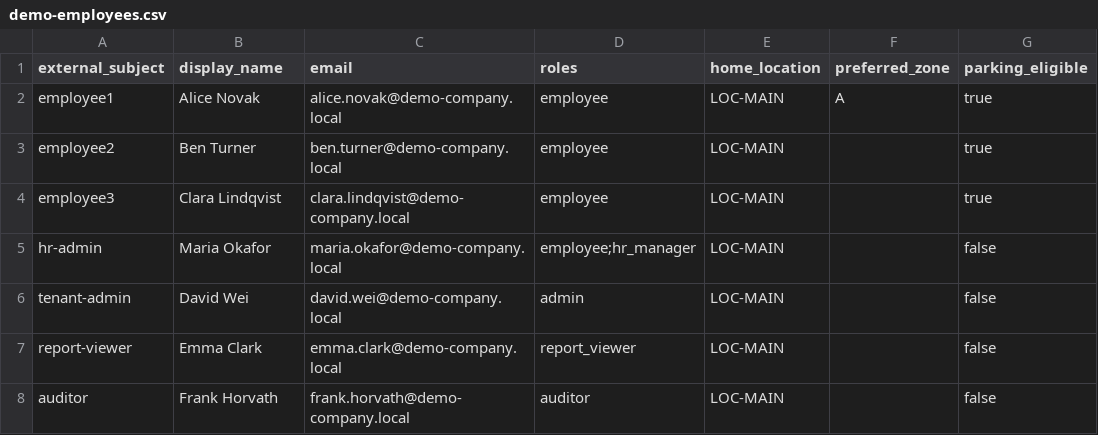
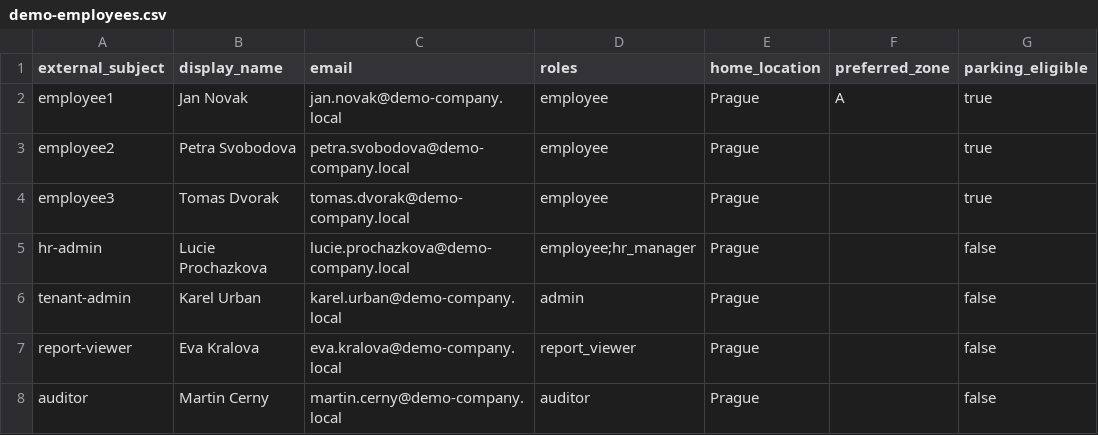
Before and after one commit to RobertVejvoda/FPS, a CSV file: tools/templates/demo-employees.csv, drawn as a sheet; only a part is shown; the diff names each change by its address in the sheet, - before the commit and + after, or states it on an @@ line.

```diff
--- a/tools/templates/demo-employees.csv
+++ b/tools/templates/demo-employees.csv
-B2 (display_name): Alice Novak
+B2 (display_name): Jan Novak
-C2 (email): alice.novak@demo-company.local
+C2 (email): jan.novak@demo-company.local
-E2:E8 (home_location): LOC-MAIN
+E2:E8 (home_location): Prague
-B3 (display_name): Ben Turner
+B3 (display_name): Petra Svobodova
-C3 (email): ben.turner@demo-company.local
+C3 (email): petra.svobodova@demo-company.local
-B4 (display_name): Clara Lindqvist
+B4 (display_name): Tomas Dvorak
-C4 (email): clara.lindqvist@demo-company.local
+C4 (email): tomas.dvorak@demo-company.local
-B5 (display_name): Maria Okafor
+B5 (display_name): Lucie Prochazkova
-C5 (email): maria.okafor@demo-company.local
+C5 (email): lucie.prochazkova@demo-company.local
-B6 (display_name): David Wei
+B6 (display_name): Karel Urban
-C6 (email): david.wei@demo-company.local
+C6 (email): karel.urban@demo-company.local
-B7 (display_name): Emma Clark
+B7 (display_name): Eva Kralova
-C7 (email): emma.clark@demo-company.local
+C7 (email): eva.kralova@demo-company.local
-B8 (display_name): Frank Horvath
+B8 (display_name): Martin Cerny
-C8 (email): frank.horvath@demo-company.local
+C8 (email): martin.cerny@demo-company.local
```
Also changed, not shown: tools/templates/demo-vehicles.csv, tools/templates/employees.csv, 28 other files.
